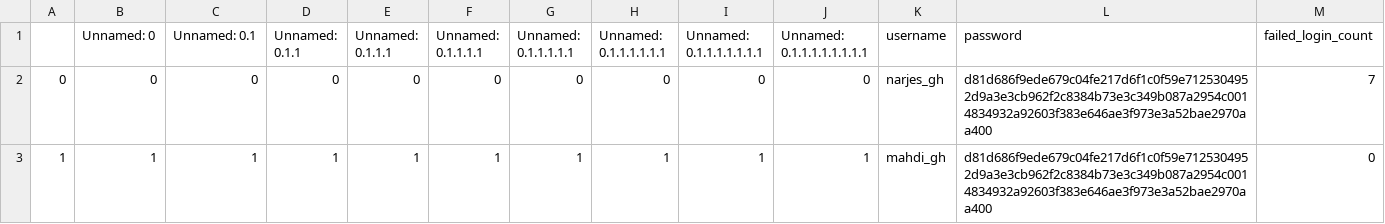
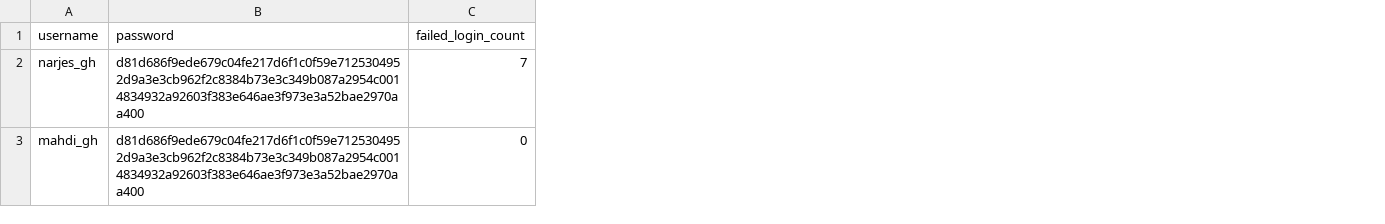
Before and after one commit to n-ghiyami/Messnger, a CSV file: username_password.csv, drawn as a sheet; the diff names each change by its address in the sheet, - before the commit and + after, or states it on an @@ line.

```diff
--- a/username_password.csv
+++ b/username_password.csv
-column A, rows 2-3: 0 | 1
-column B (Unnamed: 0), rows 2-3: 0 | 1
-column C (Unnamed: 0.1), rows 2-3: 0 | 1
-column D (Unnamed: 0.1.1), rows 2-3: 0 | 1
-column E (Unnamed: 0.1.1.1), rows 2-3: 0 | 1
-column F (Unnamed: 0.1.1.1.1), rows 2-3: 0 | 1
-column G (Unnamed: 0.1.1.1.1.1), rows 2-3: 0 | 1
-column H (Unnamed: 0.1.1.1.1.1.1), rows 2-3: 0 | 1
-column I (Unnamed: 0.1.1.1.1.1.1.1), rows 2-3: 0 | 1
-column J (Unnamed: 0.1.1.1.1.1.1.1.1), rows 2-3: 0 | 1
```
Also changed, not shown: 9 other files.
